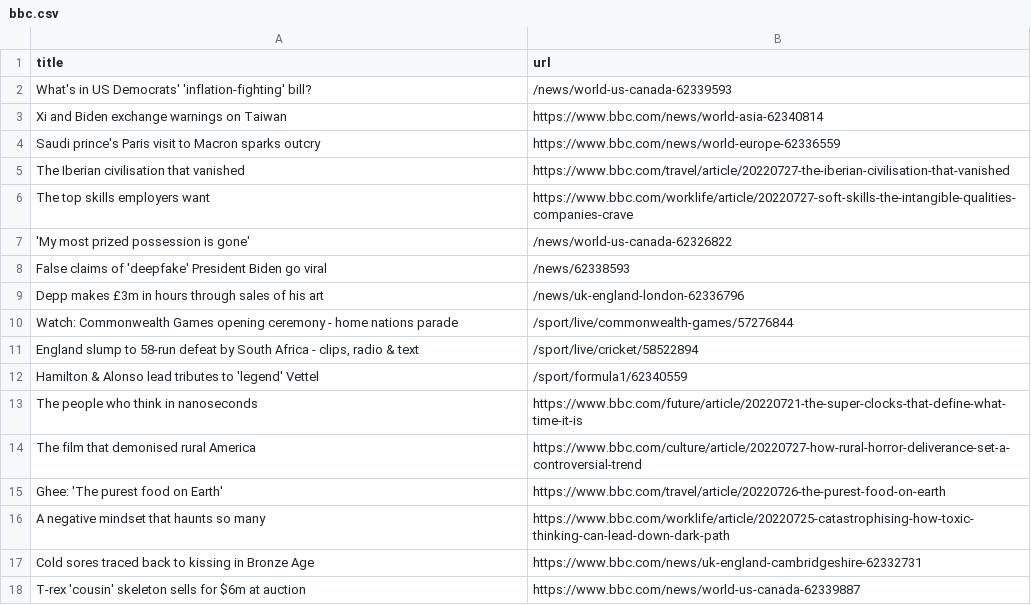
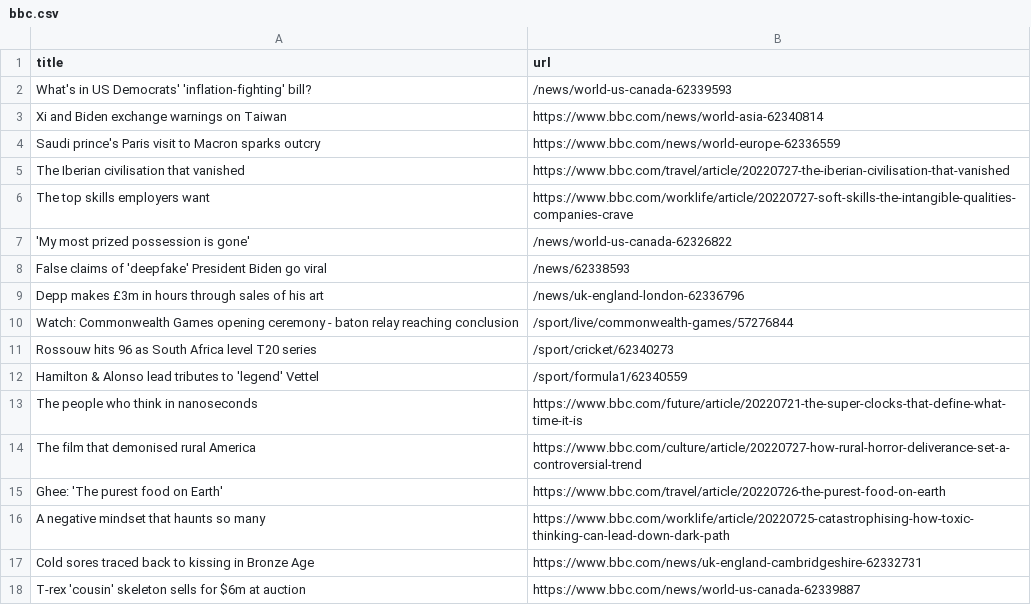
Before and after one commit to ErichBuergler/automatic-scraper-bbc, a CSV file: bbc.csv, drawn as a sheet; only a part is shown.

```diff
--- a/bbc.csv
+++ b/bbc.csv
@@ -9,4 +9,4 @@ False claims of 'deepfake' President Biden go viral,/news/62338593
 Depp makes £3m in hours through sales of his art,/news/uk-england-london-62336796
-Watch: Commonwealth Games opening ceremony - home nations parade,/sport/live/commonwealth-games/57276844
-"England slump to 58-run defeat by South Africa - clips, radio & text",/sport/live/cricket/58522894
+Watch: Commonwealth Games opening ceremony - baton relay reaching conclusion,/sport/live/commonwealth-games/57276844
+Rossouw hits 96 as South Africa level T20 series,/sport/cricket/62340273
 Hamilton & Alonso lead tributes to 'legend' Vettel,/sport/formula1/62340559
```
